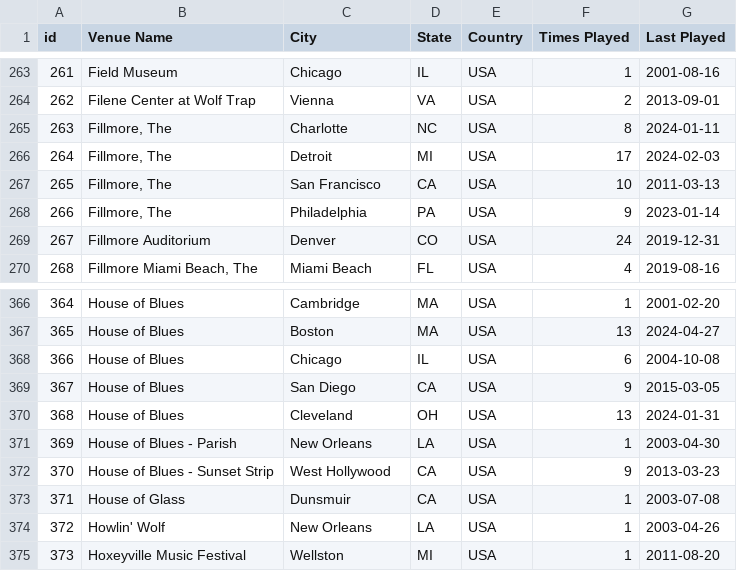
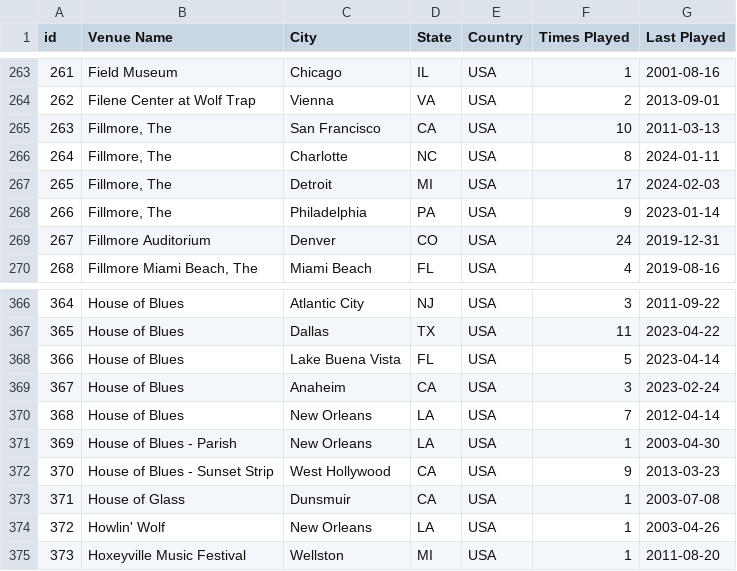
Before and after one commit to connorkitchings/Concerts, a CSV file: Data/UM/From Web/venuedata.csv, drawn as a sheet; only a part is shown, gaps mark what is left out; the diff covers the shown part only.

```diff
--- a/Data/UM/From Web/venuedata.csv
+++ b/Data/UM/From Web/venuedata.csv
@@ -264,5 +264,5 @@ id,Venue Name,City,State,Country,Times Played,Last Played
 262,Filene Center at Wolf Trap,Vienna,VA,USA,2,2013-09-01
-263,"Fillmore, The",Charlotte,NC,USA,8,2024-01-11
-264,"Fillmore, The",Detroit,MI,USA,17,2024-02-03
-265,"Fillmore, The",San Francisco,CA,USA,10,2011-03-13
+263,"Fillmore, The",San Francisco,CA,USA,10,2011-03-13
+264,"Fillmore, The",Charlotte,NC,USA,8,2024-01-11
+265,"Fillmore, The",Detroit,MI,USA,17,2024-02-03
 266,"Fillmore, The",Philadelphia,PA,USA,9,2023-01-14
@@ -366,6 +366,6 @@ id,Venue Name,City,State,Country,Times Played,Last Played
-364,House of Blues,Cambridge,MA,USA,1,2001-02-20
-365,House of Blues,Boston,MA,USA,13,2024-04-27
-366,House of Blues,Chicago,IL,USA,6,2004-10-08
-367,House of Blues,San Diego,CA,USA,9,2015-03-05
-368,House of Blues,Cleveland,OH,USA,13,2024-01-31
+364,House of Blues,Atlantic City,NJ,USA,3,2011-09-22
+365,House of Blues,Dallas,TX,USA,11,2023-04-22
+366,House of Blues,Lake Buena Vista,FL,USA,5,2023-04-14
+367,House of Blues,Anaheim,CA,USA,3,2023-02-24
+368,House of Blues,New Orleans,LA,USA,7,2012-04-14
 369,House of Blues - Parish,New Orleans,LA,USA,1,2003-04-30
```
Also changed, not shown: 118 edited cells elsewhere in this file, Data/Goose/From Web/songdata.csv, Data/UM/From Web/songdata.csv, 2 other files.
